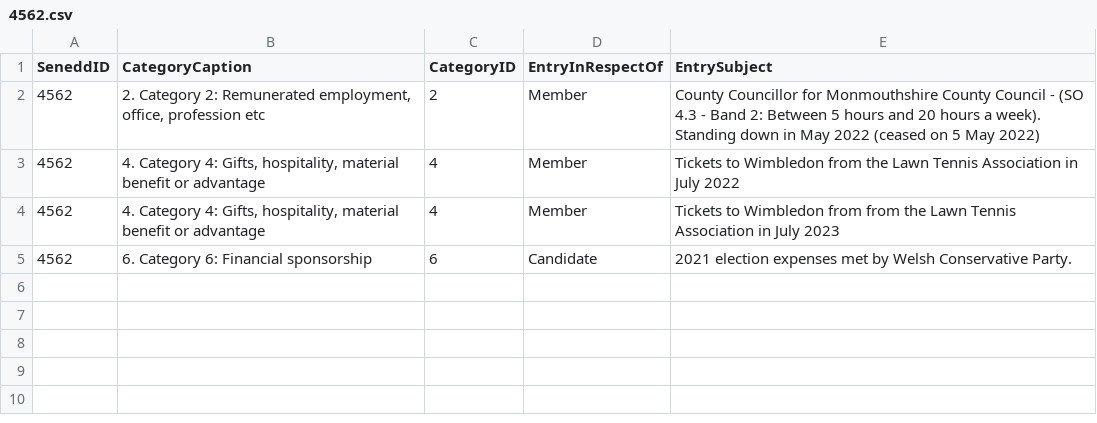
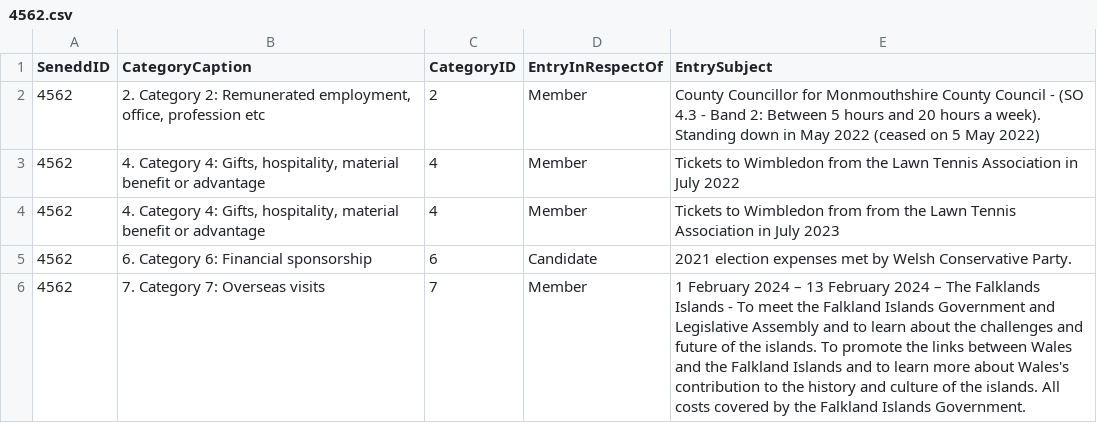
Before and after one commit to stupidpupil/senedd_scraper, a CSV file: registers_by_senedd_id/4562.csv, drawn as a sheet; the diff names each change by its address in the sheet, - before the commit and + after, or states it on an @@ line.

```diff
--- a/registers_by_senedd_id/4562.csv
+++ b/registers_by_senedd_id/4562.csv
+row 6: 4562 | 7. Category 7: Overseas visits | 7 | Member | 1 February 2024 – 13 February 2024 – The Falklands Islands - To meet the Falkland Islands Government and Legislative Assembly and to learn about the challenges and future of the islands. To promote the links between Wales and the Falkland Islands and to learn more about Wales's contribution to the history and culture of the islands. All costs covered by the Falkland Islands Government.
```
Also changed, not shown: interests.csv, registers_by_senedd_id/225.csv, 4 other files.
